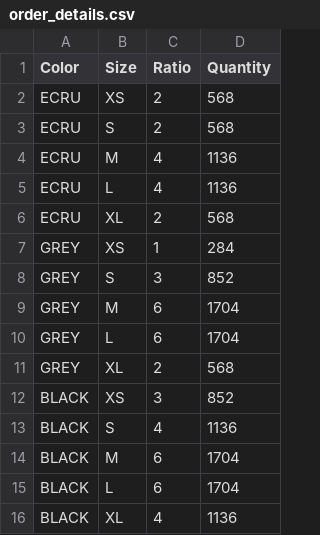
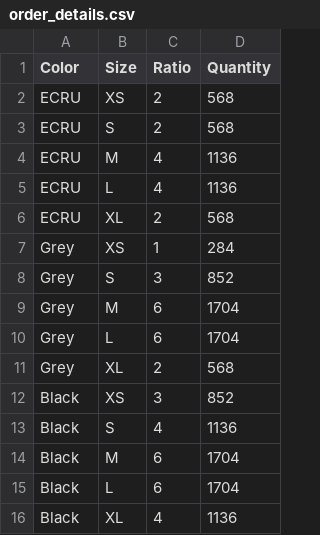
Before and after one commit to kameshvijayan2000-cyber/ai-merchandising-system, a CSV file: data/order_details.csv, drawn as a sheet.

```diff
--- a/data/order_details.csv
+++ b/data/order_details.csv
@@ -6,11 +6,11 @@ ECRU,L,4,1136
 ECRU,XL,2,568
-GREY,XS,1,284
-GREY,S,3,852
-GREY,M,6,1704
-GREY,L,6,1704
-GREY,XL,2,568
-BLACK,XS,3,852
-BLACK,S,4,1136
-BLACK,M,6,1704
-BLACK,L,6,1704
-BLACK,XL,4,1136
+Grey,XS,1,284
+Grey,S,3,852
+Grey,M,6,1704
+Grey,L,6,1704
+Grey,XL,2,568
+Black,XS,3,852
+Black,S,4,1136
+Black,M,6,1704
+Black,L,6,1704
+Black,XL,4,1136
```
Also changed, not shown: data/production_detailed.csv, 1 other file.
